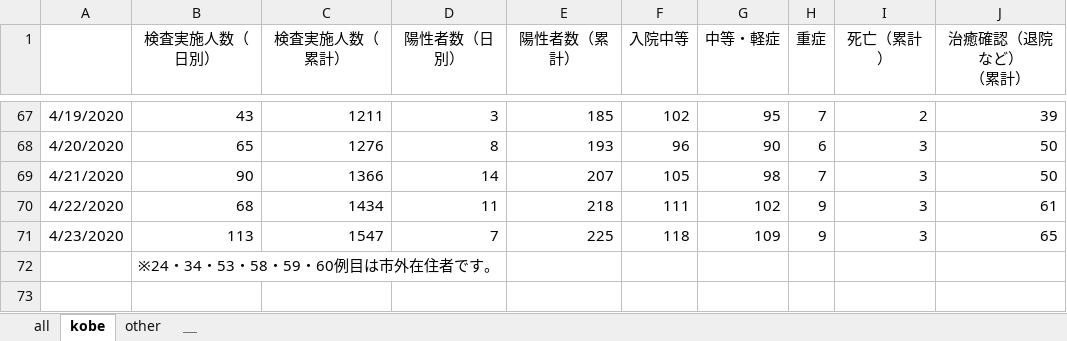
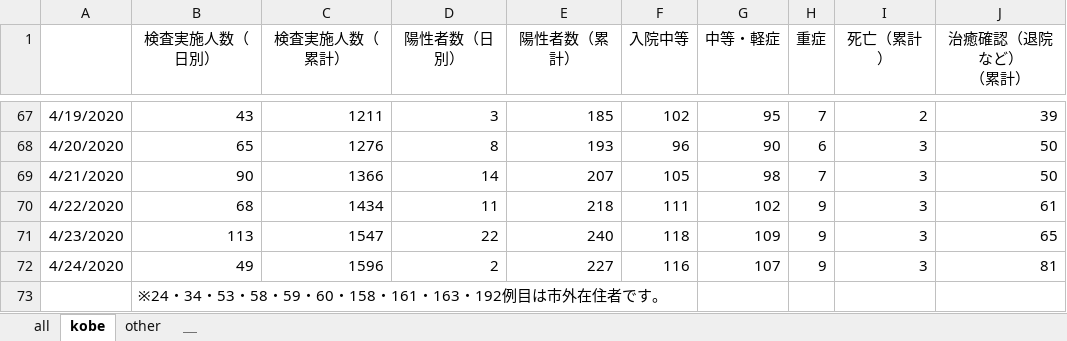
Before and after one commit to y-chan/covid19kobe-scraping, an Excel workbook: kansensya_pcr.xlsx, sheet kobe, drawn as a sheet; only a part is shown, gaps mark what is left out; values as stored, in another font and other column widths than the file's, no borders; addresses are those after the commit; the diff names each change by its address in the sheet, - before the commit and + after, or states it on an @@ line.

```diff
--- a/kansensya_pcr.xlsx (sheet kobe)
+++ b/kansensya_pcr.xlsx (sheet kobe)
-D71 (陽性者数（日別）): 7
+D71 (陽性者数（日別）): 22
-E71 (陽性者数（累計）): 225
+E71 (陽性者数（累計）): 240
+row 72: 4/24/2020 | 49 | 1596 | 2 | 227 | 116 | 107 | 9 | 3 | 81
-B73 (検査実施人数（日別）): ※24・34・53・58・59・60例目は市外在住者です。
+B73 (検査実施人数（日別）): ※24・34・53・58・59・60・158・161・163・192例目は市外在住者です。
```
Also changed, not shown: sheet all, sheet other, sodan.xlsx, 1 other file.
